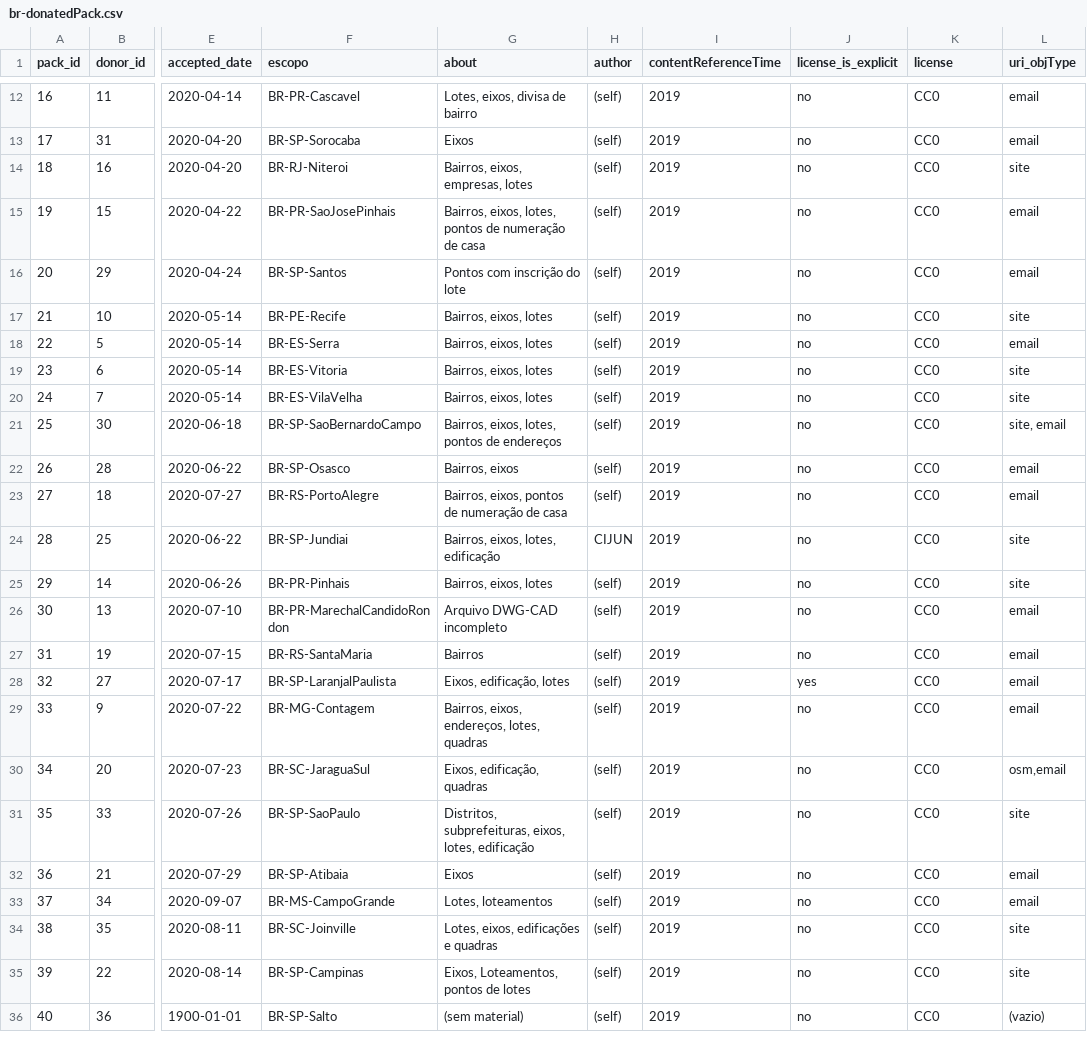
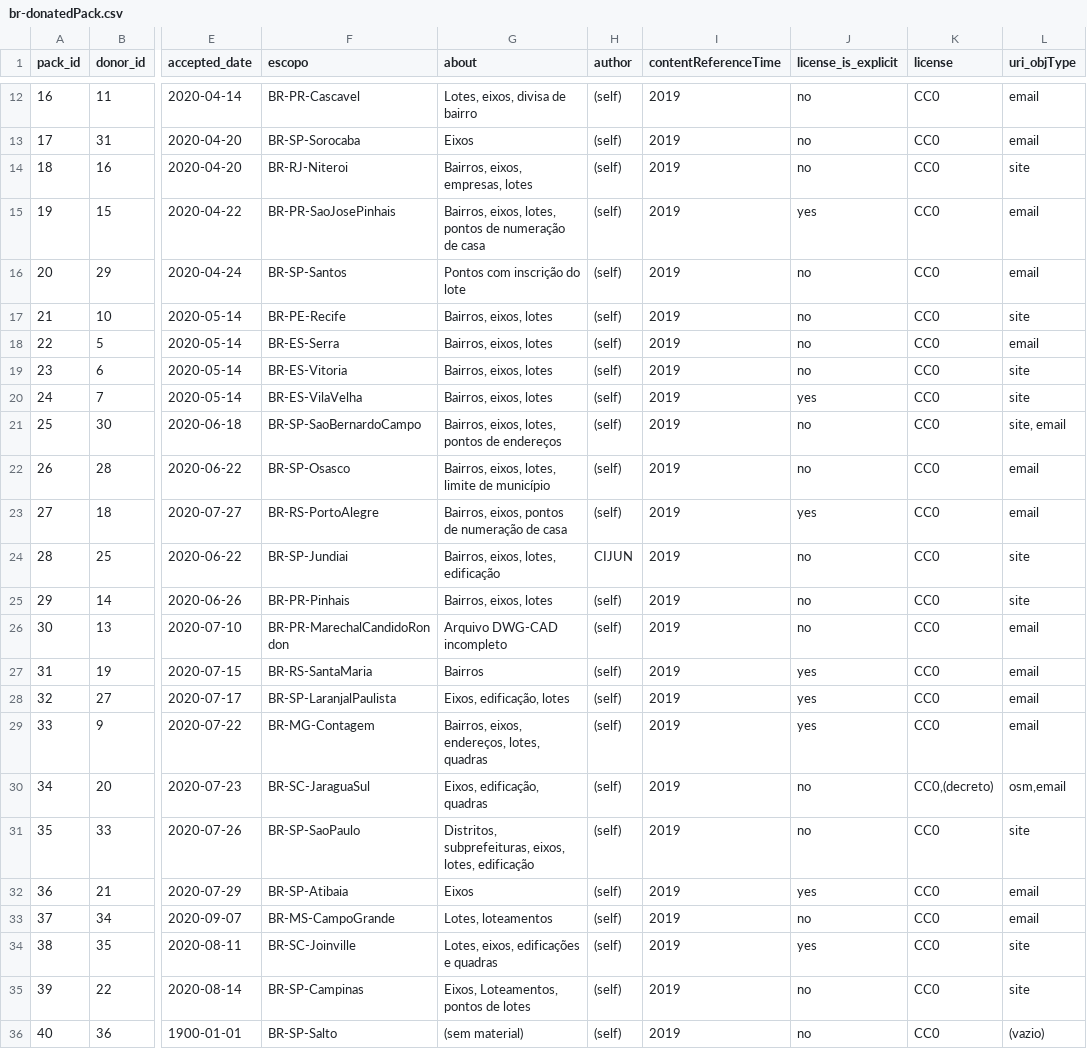
Before and after one commit to AddressForAll/LIXO-digital-preservation-BR, a CSV file: data/in/br-donatedPack.csv, drawn as a sheet; only a part is shown, gaps mark what is left out; the diff covers the shown part only; the diff names each change by its address in the sheet, - before the commit and + after, or states it on an @@ line.

Commit message:
Update br-donatedPack.csv

```diff
--- a/data/in/br-donatedPack.csv
+++ b/data/in/br-donatedPack.csv
-J15 (license_is_explicit): no
+J15 (license_is_explicit): yes
-J20 (license_is_explicit): no
+J20 (license_is_explicit): yes
-G22 (about): Bairros, eixos
+G22 (about): Bairros, eixos, lotes, limite de município
-J23 (license_is_explicit): no
+J23 (license_is_explicit): yes
-J27 (license_is_explicit): no
+J27 (license_is_explicit): yes
-J29 (license_is_explicit): no
+J29 (license_is_explicit): yes
-K30 (license): CC0
+K30 (license): CC0,(decreto)
-J32 (license_is_explicit): no
+J32 (license_is_explicit): yes
-J34 (license_is_explicit): no
+J34 (license_is_explicit): yes
```
Also changed, not shown: 4 added rows and 5 edited cells elsewhere in this file.
